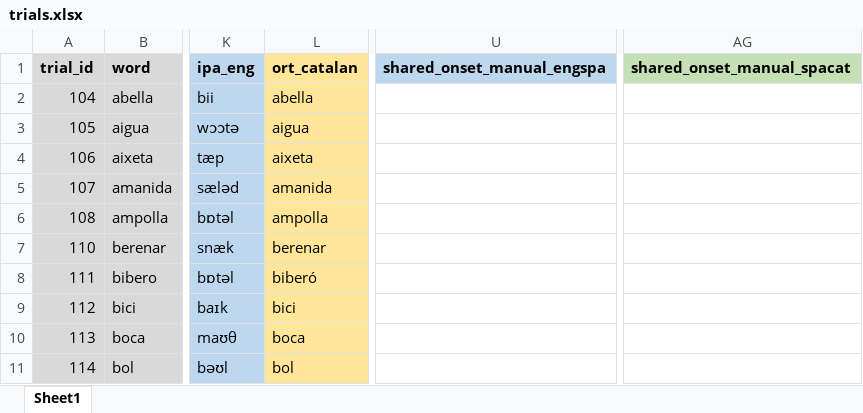
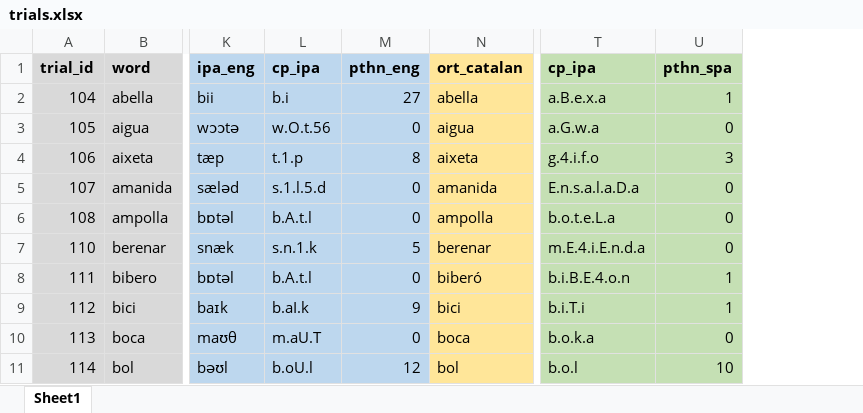
Before and after one commit to gongcastro/translation-elicitation, an Excel workbook: Stimuli/trials.xlsx, sheet Sheet1, drawn as a sheet; only a part is shown, gaps mark what is left out; values as stored, in another font and other column widths than the file's, no borders; conditional formats not drawn; removed rows and columns are numbered as before the commit, all else as after; the diff names each change by its address in the sheet, - before the commit and + after, or states it on an @@ line.

```diff
--- a/Stimuli/trials.xlsx (sheet Sheet1)
+++ b/Stimuli/trials.xlsx (sheet Sheet1)
+column L (cp_ipa), rows 2-11: b.i | w.O.t.56 | t.1.p | s.1.l.5.d | b.A.t.l | s.n.1.k | b.A.t.l | b.aI.k | m.aU.T | b.oU.l
+column M (pthn_eng), rows 2-11: 27 | 0 | 8 | 0 | 0 | 5 | 0 | 9 | 0 | 12
+column T (cp_ipa), rows 2-11: a.B.e.x.a | a.G.w.a | g.4.i.f.o | E.n.s.a.l.a.D.a | b.o.t.e.L.a | m.E.4.i.E.n.d.a | b.i.B.E.4.o.n | b.i.T.i | b.o.k.a | b.o.l
+column U (pthn_spa), rows 2-11: 1 | 0 | 3 | 0 | 0 | 0 | 1 | 1 | 0 | 10
-column U (shared_onset_manual_engspa), empty
-column AG (shared_onset_manual_spacat), empty
```
Also changed, not shown: Data/01_processed_coded.xlsx, 55 other files.
